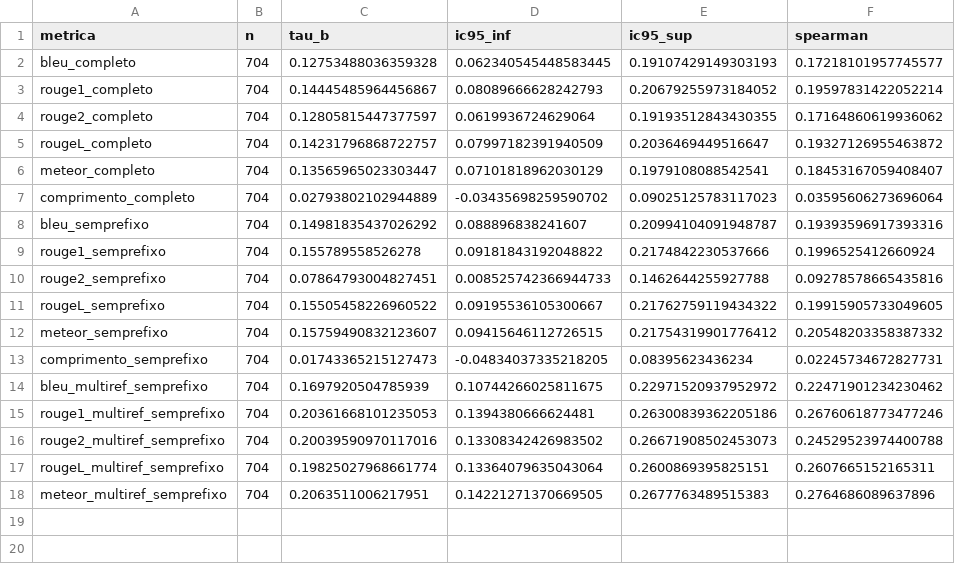
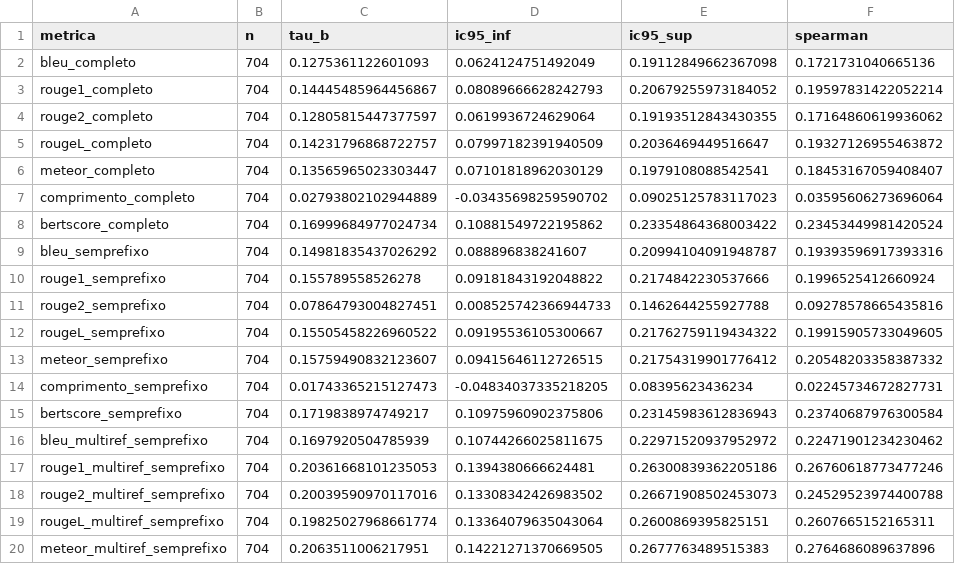
Before and after one commit to caiobozzprocopilot/pibic, a CSV file: results/correlacoes_sem_copias.csv, drawn as a sheet.

```diff
--- a/results/correlacoes_sem_copias.csv
+++ b/results/correlacoes_sem_copias.csv
@@ -1,3 +1,3 @@
 metrica,n,tau_b,ic95_inf,ic95_sup,spearman
-bleu_completo,704,0.12753488036359328,0.062340545448583445,0.19107429149303193,0.17218101957745577
+bleu_completo,704,0.1275361122601093,0.0624124751492049,0.19112849662367098,0.1721731040665136
 rouge1_completo,704,0.14445485964456867,0.08089666628242793,0.20679255973184052,0.19597831422052214
@@ -7,2 +7,3 @@ meteor_completo,704,0.13565965023303447,0.07101818962030129,0.1979108088542541,0
 comprimento_completo,704,0.02793802102944889,-0.03435698259590702,0.09025125783117023,0.03595606273696064
+bertscore_completo,704,0.16999684977024734,0.10881549722195862,0.23354864368003422,0.23453449981420524
 bleu_semprefixo,704,0.14981835437026292,0.088896838241607,0.20994104091948787,0.19393596917393316
@@ -13,2 +14,3 @@ meteor_semprefixo,704,0.15759490832123607,0.09415646112726515,0.2175431990177641
 comprimento_semprefixo,704,0.01743365215127473,-0.04834037335218205,0.08395623436234,0.02245734672827731
+bertscore_semprefixo,704,0.1719838974749217,0.10975960902375806,0.23145983612836943,0.23740687976300584
 bleu_multiref_semprefixo,704,0.1697920504785939,0.10744266025811675,0.22971520937952972,0.22471901234230462
```
Also changed, not shown: results/correlacoes.csv, results/correlacoes_por_modelo.csv, 2 other files.
